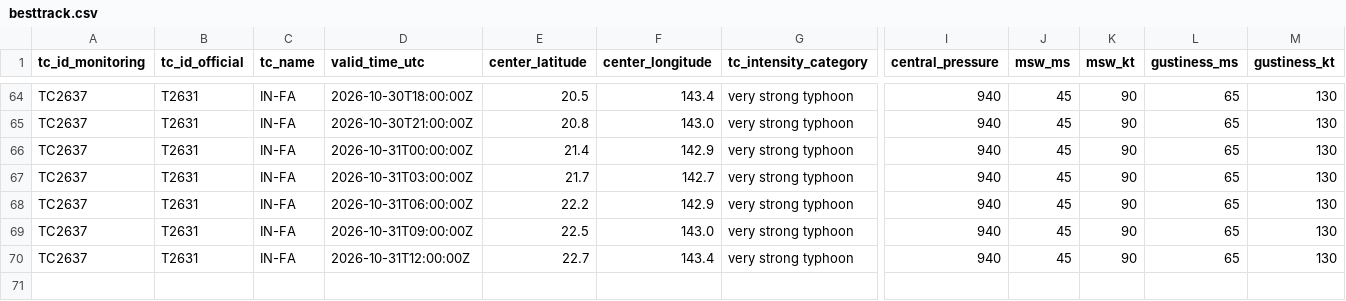
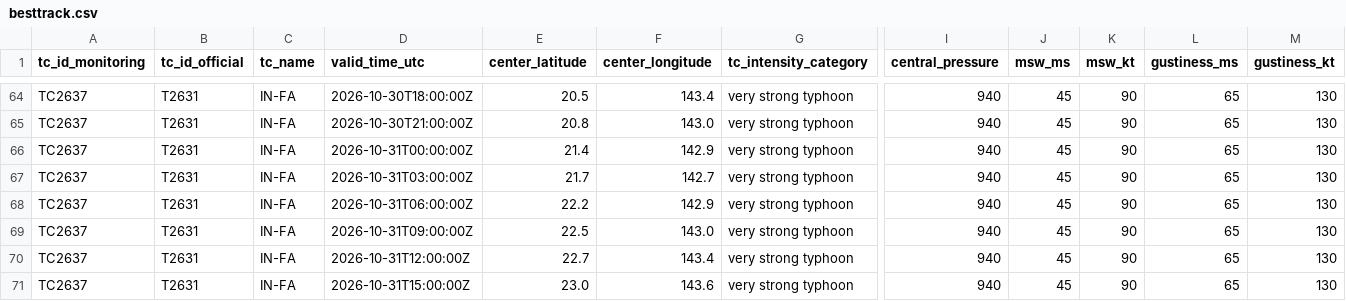
Before and after one commit to beuraieon-a/jma-tc-tracker, a CSV file: data/T2631_IN-FA/besttrack.csv, drawn as a sheet; only a part is shown, gaps mark what is left out; rows hold the shown columns only; the diff names each change by its address in the sheet, - before the commit and + after, or states it on an @@ line.

Commit message:
data: 41216352564 2026-10-31T15:45:28Z

```diff
--- a/data/T2631_IN-FA/besttrack.csv
+++ b/data/T2631_IN-FA/besttrack.csv
+row 71: TC2637 | T2631 | IN-FA | 2026-10-31T15:00:00Z | 23.0 | 143.6 | very strong typhoon | 940 | 45 | 90 | 65 | 130
```
Also changed, not shown: 4 other files.
